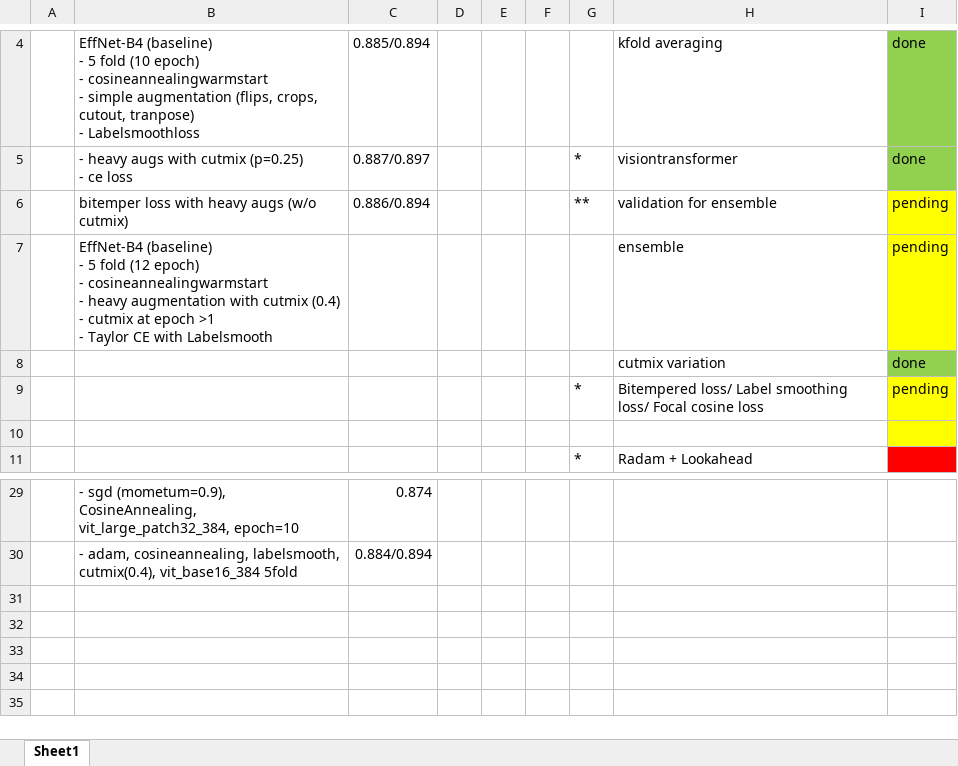
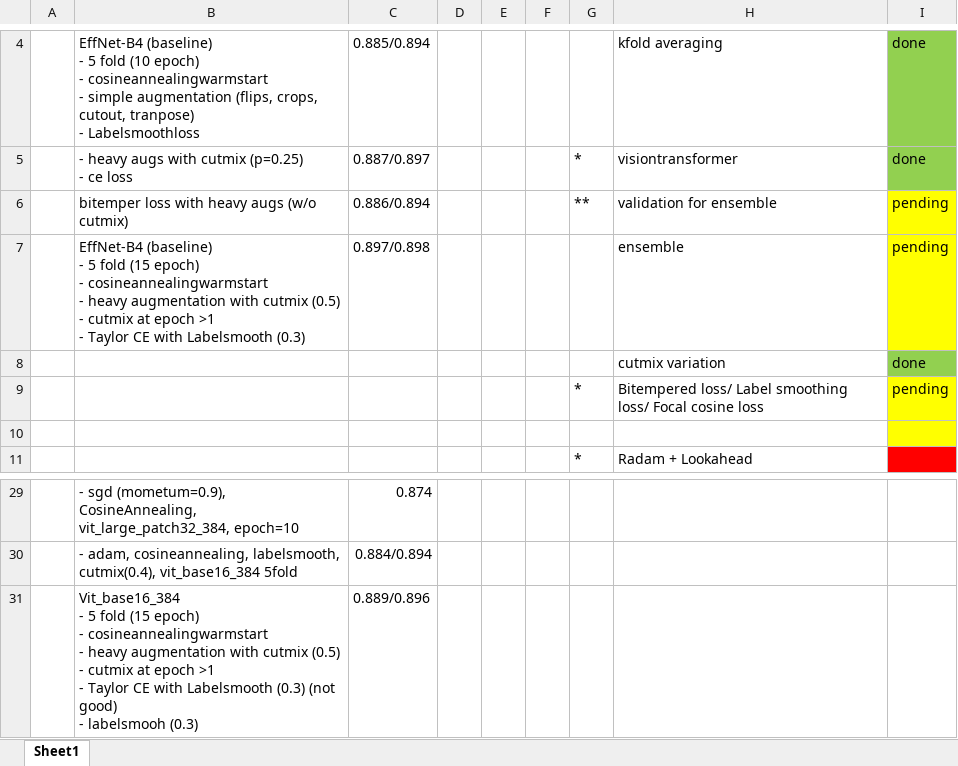
Before and after one commit to aqx95/cassava_kaggle, an Excel workbook: updates.xlsx, sheet Sheet1, drawn as a sheet; only a part is shown, gaps mark what is left out; values as stored, in another font and other column widths than the file's, no borders; ↵ is a line break in a cell; the diff names each change by its address in the sheet, - before the commit and + after, or states it on an @@ line.

```diff
--- a/updates.xlsx (sheet Sheet1)
+++ b/updates.xlsx (sheet Sheet1)
-B7: …5 fold (12 epoch) ↵ - cosineannealingwarmstart ↵ - heavy augmentation with cutmix (0.4) ↵ - cutmix at epoch >1 ↵ - Taylor CE with Labelsmooth
+B7: …5 fold (15 epoch) ↵ - cosineannealingwarmstart ↵ - heavy augmentation with cutmix (0.5) ↵ - cutmix at epoch >1 ↵ - Taylor CE with Labelsmooth (0.3)
-C7: (empty)
+C7: 0.897/0.898
+row 31:  | Vit_base16_384 ↵ - 5 fold (15 epoch) ↵ - cosineannealingwarmstart ↵ - heavy augmentation with cutmix (0.5) ↵ - cutmix at epoch >1 ↵ - Taylor CE with Labelsmooth (0.3) (not good) ↵ - labelsmooh (0.3) | 0.889/0.896
```
Also changed, not shown: 2 other files.
